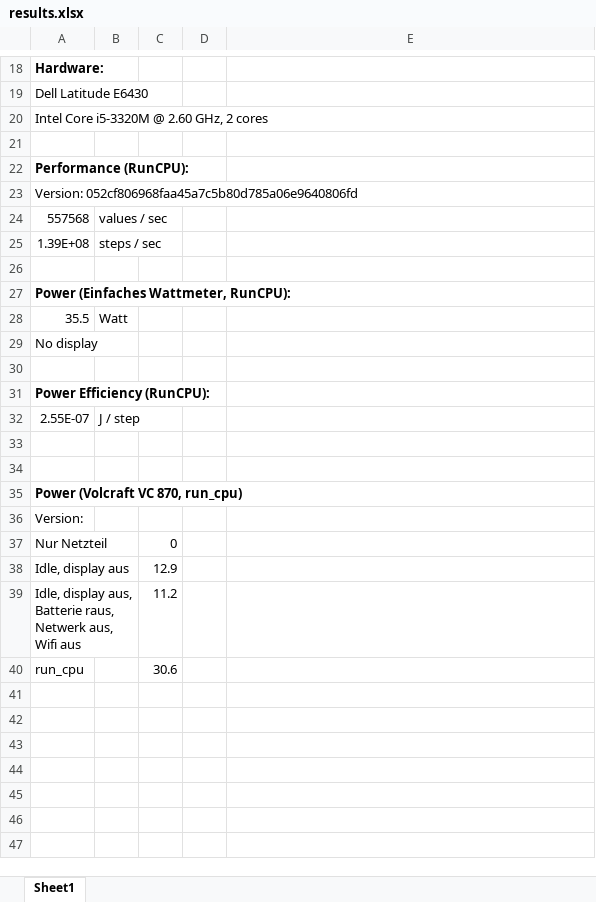
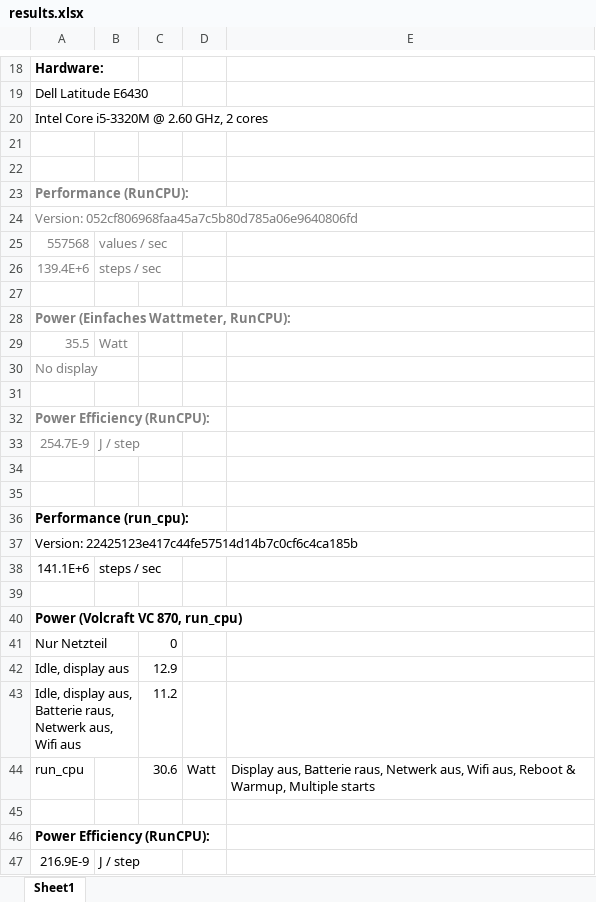
Before and after one commit to tukl-msd/finance.zynqpricer.hls, an Excel workbook: results/2013.08.30_heston_sl_laptop/results.xlsx, sheet Sheet1, drawn as a sheet; only a part is shown, gaps mark what is left out; values as stored, in another font and other column widths than the file's, no borders; removed rows and columns are numbered as before the commit, all else as after; the diff names each change by its address in the sheet, - before the commit and + after, or states it on an @@ line.

Commit message:
new pwer meter laptop & date comparison

```diff
--- a/results/2013.08.30_heston_sl_laptop/results.xlsx (sheet Sheet1)
+++ b/results/2013.08.30_heston_sl_laptop/results.xlsx (sheet Sheet1)
+row 22: (empty)
-A23:A24 text colour: black
+A23:A24 text colour: #7F7F7F
-A25:B26 text colour: black
+A25:B26 text colour: #7F7F7F
-A26: 1.39E+08
+A26: 139.4E+6
-A28 text colour: black
+A28 text colour: #7F7F7F
-A29:B29 text colour: black
+A29:B29 text colour: #7F7F7F
-A30 text colour: black
+A30 text colour: #7F7F7F
-A32 text colour: black
+A32 text colour: #7F7F7F
-A33: 2.55E-07
+A33: 254.7E-9
-A33:B33 text colour: black
+A33:B33 text colour: #7F7F7F
+row 36: Performance (run_cpu):
+row 37: Version: 22425123e417c44fe57514d14b7c0cf6c4ca185b
+row 38: 141.1E+6 | steps / sec
+row 39: (empty)
-row 36: Version:
-D44: (empty)
+D44: Watt
-E44: (empty)
+E44: Display aus, Batterie raus, Netwerk aus, Wifi aus, Reboot & Warmup, Multiple starts
+row 45: (empty)
+row 46: Power Efficiency (RunCPU):
+row 47: 216.9E-9 | J / step
```
Also changed, not shown: 8 other files.
